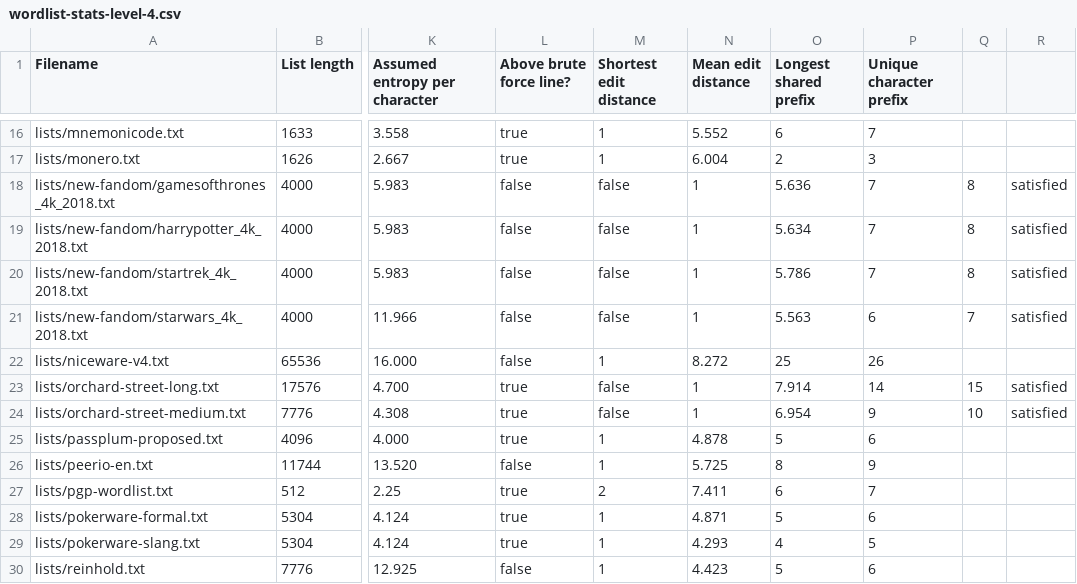
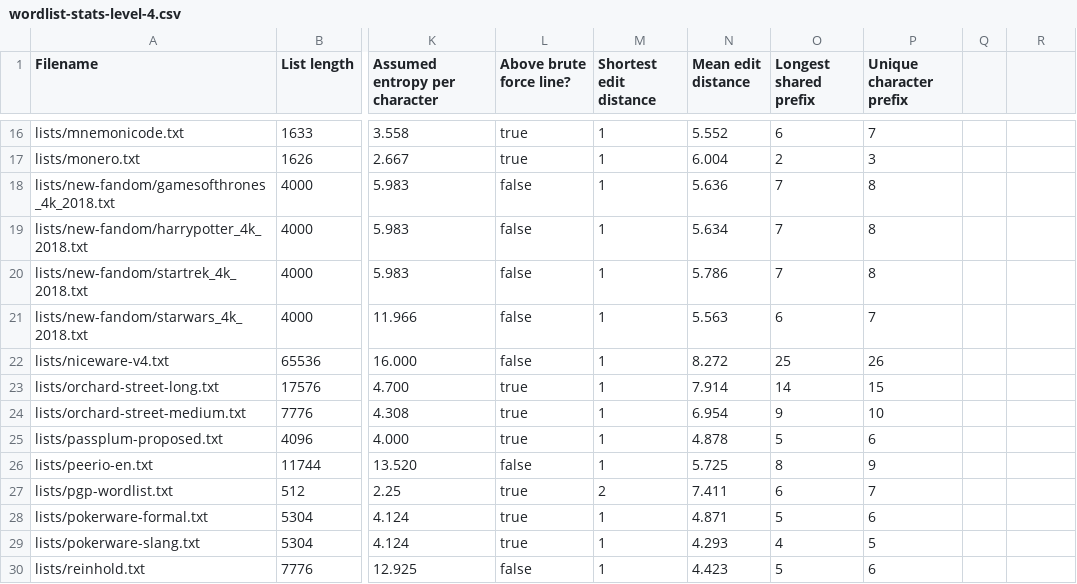
Before and after one commit to sts10/wordlist-information, a CSV file: wordlist-stats-level-4.csv, drawn as a sheet; only a part is shown, gaps mark what is left out; the diff names each change by its address in the sheet, - before the commit and + after, or states it on an @@ line.

Commit message:
fixes csv

```diff
--- a/wordlist-stats-level-4.csv
+++ b/wordlist-stats-level-4.csv
-M18:M21 (Shortest edit distance): false
+M18:M21 (Shortest edit distance): 1
-N18 (Mean edit distance): 1
+N18 (Mean edit distance): 5.636
-O18 (Longest shared prefix): 5.636
+O18 (Longest shared prefix): 7
-P18:P20 (Unique character prefix): 7
+P18:P20 (Unique character prefix): 8
-Q18:Q20: 8
+Q18:Q20: (empty)
-R18:R21: satisfied
+R18:R21: (empty)
-N19 (Mean edit distance): 1
+N19 (Mean edit distance): 5.634
-O19 (Longest shared prefix): 5.634
+O19 (Longest shared prefix): 7
-N20 (Mean edit distance): 1
+N20 (Mean edit distance): 5.786
-O20 (Longest shared prefix): 5.786
+O20 (Longest shared prefix): 7
-N21 (Mean edit distance): 1
+N21 (Mean edit distance): 5.563
-O21 (Longest shared prefix): 5.563
+O21 (Longest shared prefix): 6
-P21 (Unique character prefix): 6
+P21 (Unique character prefix): 7
-Q21: 7
+Q21: (empty)
-M23:M24 (Shortest edit distance): false
+M23:M24 (Shortest edit distance): 1
-N23 (Mean edit distance): 1
+N23 (Mean edit distance): 7.914
-O23 (Longest shared prefix): 7.914
+O23 (Longest shared prefix): 14
-P23 (Unique character prefix): 14
+P23 (Unique character prefix): 15
-Q23: 15
+Q23: (empty)
-R23:R24: satisfied
+R23:R24: (empty)
-N24 (Mean edit distance): 1
+N24 (Mean edit distance): 6.954
-O24 (Longest shared prefix): 6.954
+O24 (Longest shared prefix): 9
-P24 (Unique character prefix): 9
+P24 (Unique character prefix): 10
-Q24: 10
+Q24: (empty)
```
